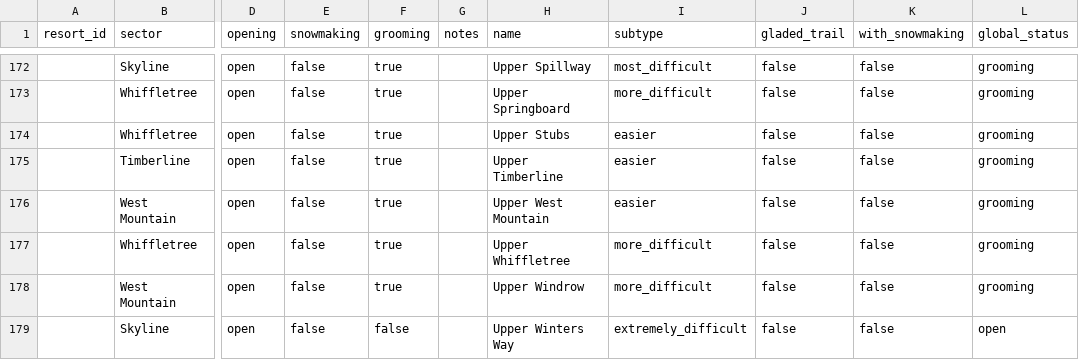
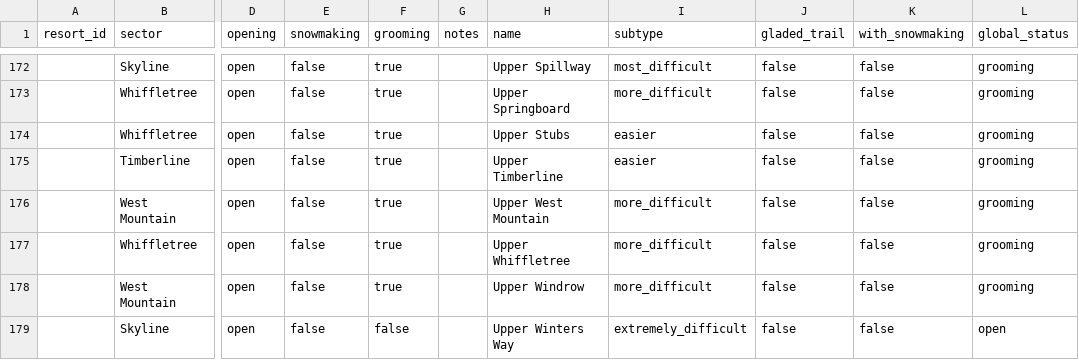
Before and after one commit to abkfenris/sugarloaf, a CSV file: trails.csv, drawn as a sheet; only a part is shown, gaps mark what is left out; the diff names each change by its address in the sheet, - before the commit and + after, or states it on an @@ line.

```diff
--- a/trails.csv
+++ b/trails.csv
-I176 (subtype): easier
+I176 (subtype): more_difficult
```
